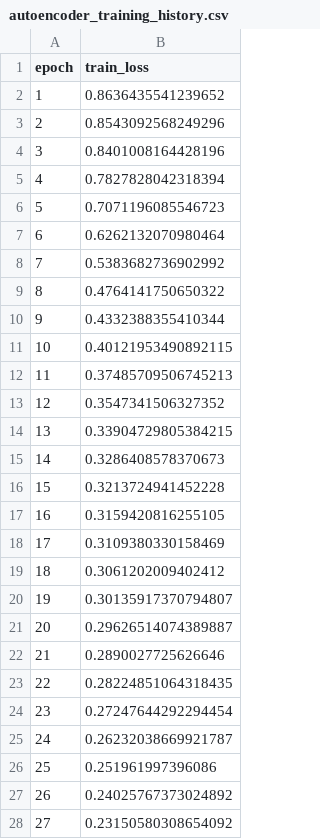
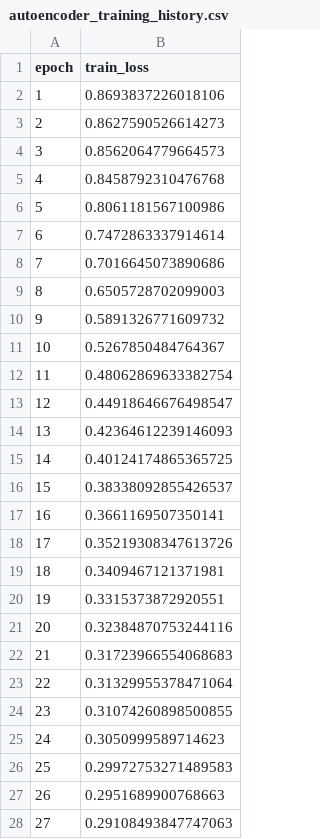
Before and after one commit to ikarib/ml-pipeline-anomaly-detection, a CSV file: artifacts/autoencoder_training_history.csv, drawn as a sheet; only a part is shown; the diff covers the shown part only.

```diff
--- a/artifacts/autoencoder_training_history.csv
+++ b/artifacts/autoencoder_training_history.csv
@@ -1,28 +1,28 @@
 epoch,train_loss
-1,0.8636435541239652
-2,0.8543092568249296
-3,0.8401008164428196
-4,0.7827828042318394
-5,0.7071196085546723
-6,0.6262132070980464
-7,0.5383682736902992
-8,0.4764141750650322
-9,0.4332388355410344
-10,0.40121953490892115
-11,0.37485709506745213
-12,0.3547341506327352
-13,0.33904729805384215
-14,0.3286408578370673
-15,0.3213724941452228
-16,0.3159420816255105
-17,0.3109380330158469
-18,0.3061202009402412
-19,0.30135917370794807
-20,0.29626514074389887
-21,0.2890027725626646
-22,0.28224851064318435
-23,0.27247644292294454
-24,0.26232038669921787
-25,0.251961997396086
-26,0.24025767373024892
-27,0.23150580308654092
+1,0.8693837226018106
+2,0.8627590526614273
+3,0.8562064779664573
+4,0.8458792310476768
+5,0.8061181567100986
+6,0.7472863337914614
+7,0.7016645073890686
+8,0.6505728702099003
+9,0.5891326771609732
+10,0.5267850484764367
+11,0.48062869633382754
+12,0.44918646676498547
+13,0.42364612239146093
+14,0.40124174865365725
+15,0.38338092855426537
+16,0.3661169507350141
+17,0.35219308347613726
+18,0.3409467121371981
+19,0.3315373872920551
+20,0.32384870753244116
+21,0.31723966554068683
+22,0.31329955378471064
+23,0.31074260898500855
+24,0.3050999589714623
+25,0.29972753271489583
+26,0.2951689900768663
+27,0.29108493847747063
```
Also changed, not shown: 23 edited cells elsewhere in this file, artifacts/metrics_summary.csv, artifacts/random_forest_feature_importance.csv, 14 other files.
